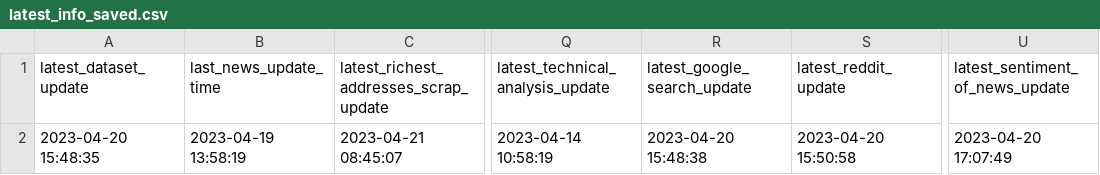
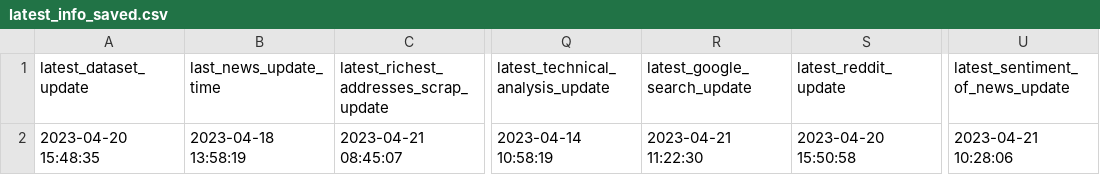
Before and after one commit to williamnordberg/adam_trader, a CSV file: data/latest_info_saved.csv, drawn as a sheet; only a part is shown, gaps mark what is left out; the diff names each change by its address in the sheet, - before the commit and + after, or states it on an @@ line.

```diff
--- a/data/latest_info_saved.csv
+++ b/data/latest_info_saved.csv
-B2 (last_news_update_time): 2023-04-19 13:58:19
+B2 (last_news_update_time): 2023-04-18 13:58:19
-R2 (latest_google_search_update): 2023-04-20 15:48:38
+R2 (latest_google_search_update): 2023-04-21 11:22:30
-U2 (latest_sentiment_of_news_update): 2023-04-20 17:07:49
+U2 (latest_sentiment_of_news_update): 2023-04-21 10:28:06
```
Also changed, not shown: data/database.csv, 1 other file.
